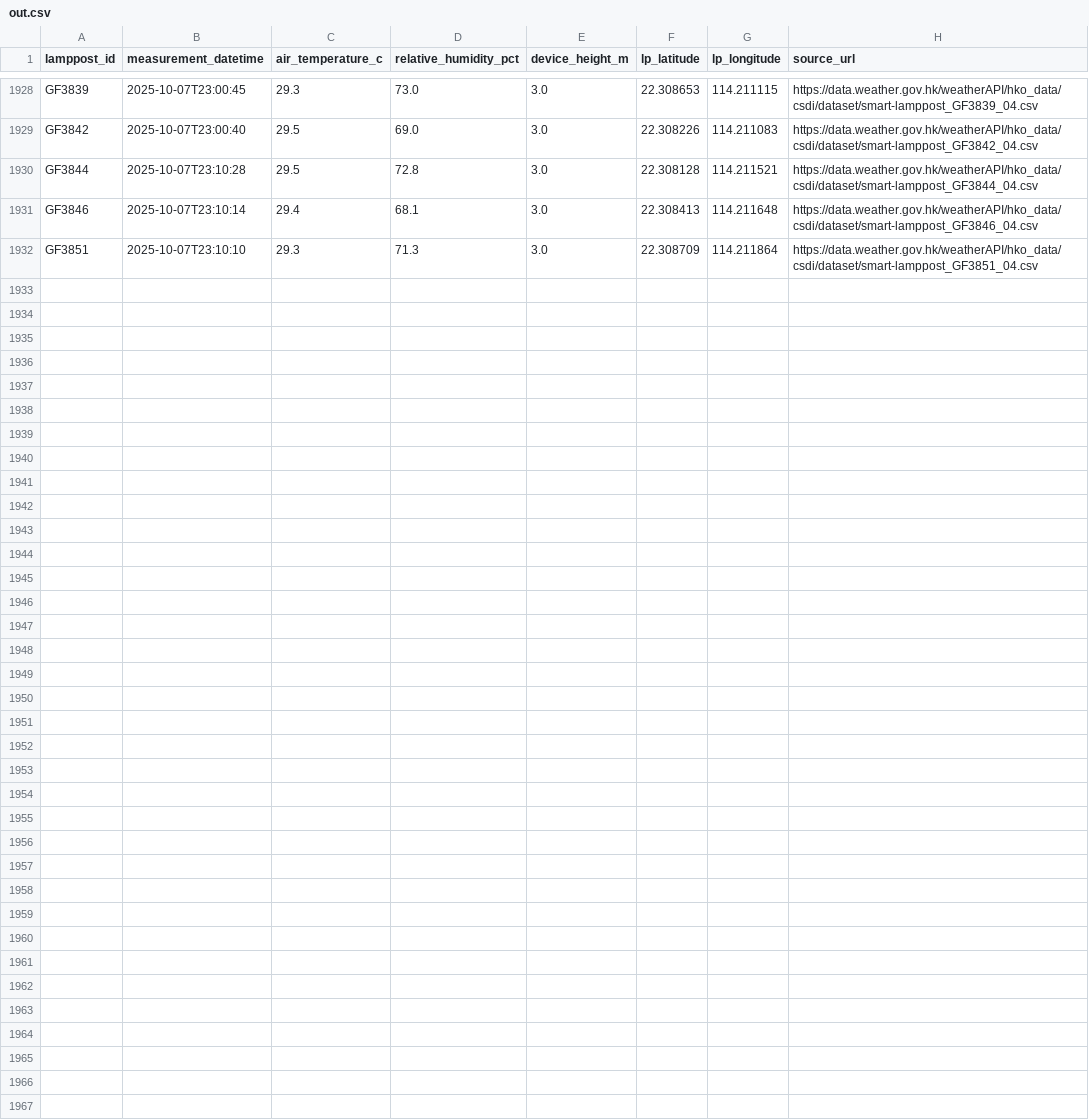
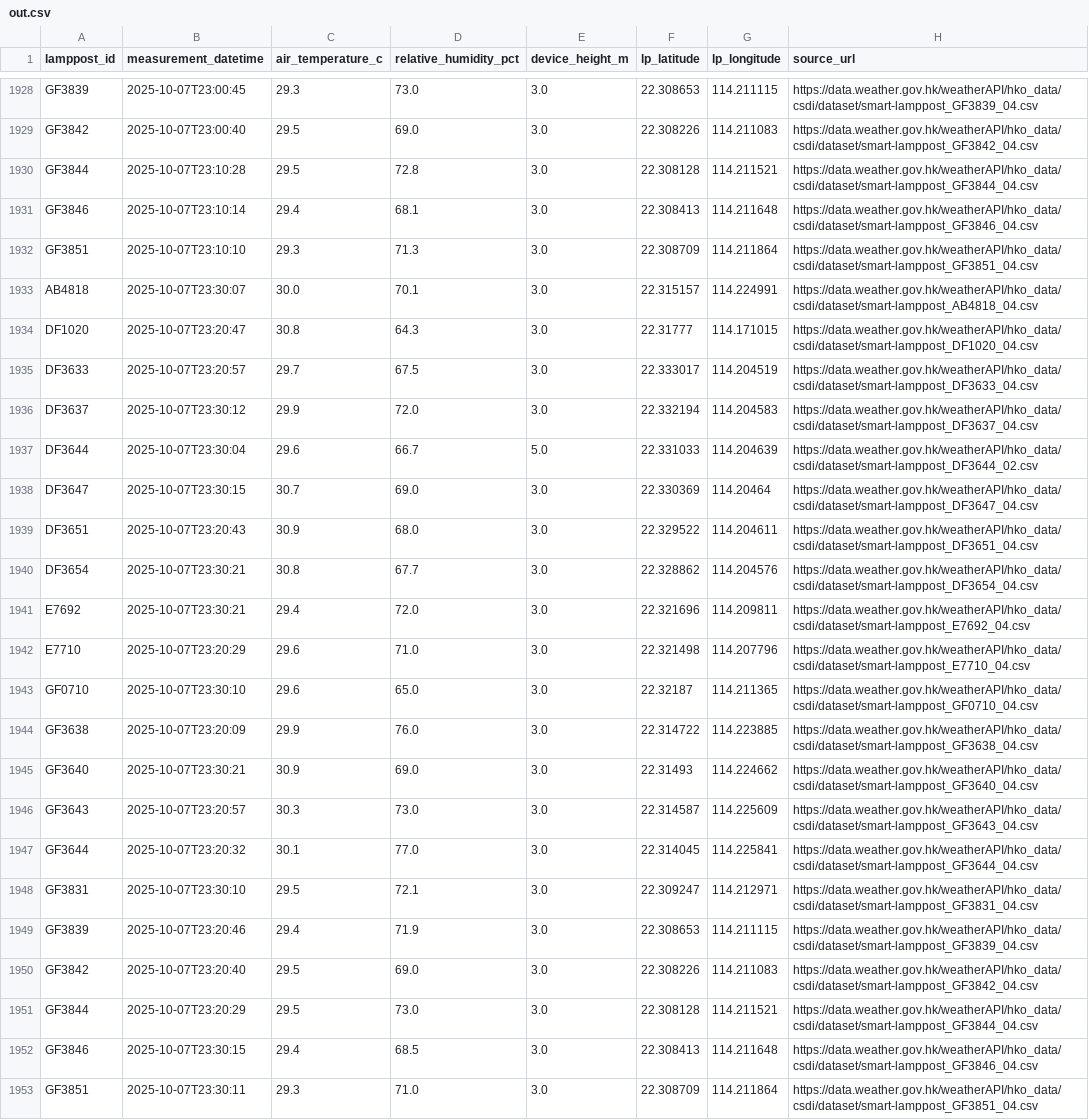
Before and after one commit to PreciousWarrior/weather-scraper, a CSV file: out.csv, drawn as a sheet; only a part is shown, gaps mark what is left out.

```diff
--- a/out.csv
+++ b/out.csv
@@ -1932 +1932,22 @@ GF3846,2025-10-07T23:10:14,29.4,68.1,3.0,22.308413,114.211648,https://data.weath
 GF3851,2025-10-07T23:10:10,29.3,71.3,3.0,22.308709,114.211864,https://data.weather.gov.hk/weatherAPI/hko_data/csdi/dataset/smart-lamppost_GF3851_04.csv
+AB4818,2025-10-07T23:30:07,30.0,70.1,3.0,22.315157,114.224991,https://data.weather.gov.hk/weatherAPI/hko_data/csdi/dataset/smart-lamppost_AB4818_04.csv
+DF1020,2025-10-07T23:20:47,30.8,64.3,3.0,22.31777,114.171015,https://data.weather.gov.hk/weatherAPI/hko_data/csdi/dataset/smart-lamppost_DF1020_04.csv
+DF3633,2025-10-07T23:20:57,29.7,67.5,3.0,22.333017,114.204519,https://data.weather.gov.hk/weatherAPI/hko_data/csdi/dataset/smart-lamppost_DF3633_04.csv
+DF3637,2025-10-07T23:30:12,29.9,72.0,3.0,22.332194,114.204583,https://data.weather.gov.hk/weatherAPI/hko_data/csdi/dataset/smart-lamppost_DF3637_04.csv
+DF3644,2025-10-07T23:30:04,29.6,66.7,5.0,22.331033,114.204639,https://data.weather.gov.hk/weatherAPI/hko_data/csdi/dataset/smart-lamppost_DF3644_02.csv
+DF3647,2025-10-07T23:30:15,30.7,69.0,3.0,22.330369,114.20464,https://data.weather.gov.hk/weatherAPI/hko_data/csdi/dataset/smart-lamppost_DF3647_04.csv
+DF3651,2025-10-07T23:20:43,30.9,68.0,3.0,22.329522,114.204611,https://data.weather.gov.hk/weatherAPI/hko_data/csdi/dataset/smart-lamppost_DF3651_04.csv
+DF3654,2025-10-07T23:30:21,30.8,67.7,3.0,22.328862,114.204576,https://data.weather.gov.hk/weatherAPI/hko_data/csdi/dataset/smart-lamppost_DF3654_04.csv
+E7692,2025-10-07T23:30:21,29.4,72.0,3.0,22.321696,114.209811,https://data.weather.gov.hk/weatherAPI/hko_data/csdi/dataset/smart-lamppost_E7692_04.csv
+E7710,2025-10-07T23:20:29,29.6,71.0,3.0,22.321498,114.207796,https://data.weather.gov.hk/weatherAPI/hko_data/csdi/dataset/smart-lamppost_E7710_04.csv
+GF0710,2025-10-07T23:30:10,29.6,65.0,3.0,22.32187,114.211365,https://data.weather.gov.hk/weatherAPI/hko_data/csdi/dataset/smart-lamppost_GF0710_04.csv
+GF3638,2025-10-07T23:20:09,29.9,76.0,3.0,22.314722,114.223885,https://data.weather.gov.hk/weatherAPI/hko_data/csdi/dataset/smart-lamppost_GF3638_04.csv
+GF3640,2025-10-07T23:30:21,30.9,69.0,3.0,22.31493,114.224662,https://data.weather.gov.hk/weatherAPI/hko_data/csdi/dataset/smart-lamppost_GF3640_04.csv
+GF3643,2025-10-07T23:20:57,30.3,73.0,3.0,22.314587,114.225609,https://data.weather.gov.hk/weatherAPI/hko_data/csdi/dataset/smart-lamppost_GF3643_04.csv
+GF3644,2025-10-07T23:20:32,30.1,77.0,3.0,22.314045,114.225841,https://data.weather.gov.hk/weatherAPI/hko_data/csdi/dataset/smart-lamppost_GF3644_04.csv
+GF3831,2025-10-07T23:30:10,29.5,72.1,3.0,22.309247,114.212971,https://data.weather.gov.hk/weatherAPI/hko_data/csdi/dataset/smart-lamppost_GF3831_04.csv
+GF3839,2025-10-07T23:20:46,29.4,71.9,3.0,22.308653,114.211115,https://data.weather.gov.hk/weatherAPI/hko_data/csdi/dataset/smart-lamppost_GF3839_04.csv
+GF3842,2025-10-07T23:20:40,29.5,69.0,3.0,22.308226,114.211083,https://data.weather.gov.hk/weatherAPI/hko_data/csdi/dataset/smart-lamppost_GF3842_04.csv
+GF3844,2025-10-07T23:20:29,29.5,73.0,3.0,22.308128,114.211521,https://data.weather.gov.hk/weatherAPI/hko_data/csdi/dataset/smart-lamppost_GF3844_04.csv
+GF3846,2025-10-07T23:30:15,29.4,68.5,3.0,22.308413,114.211648,https://data.weather.gov.hk/weatherAPI/hko_data/csdi/dataset/smart-lamppost_GF3846_04.csv
+GF3851,2025-10-07T23:30:11,29.3,71.0,3.0,22.308709,114.211864,https://data.weather.gov.hk/weatherAPI/hko_data/csdi/dataset/smart-lamppost_GF3851_04.csv
```
